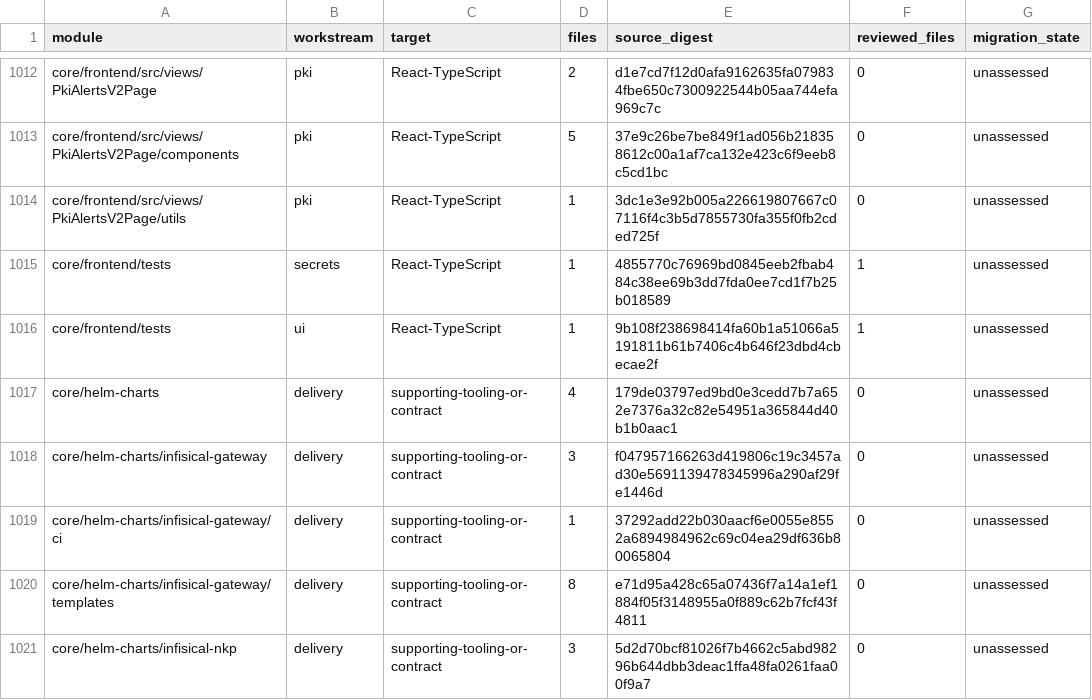
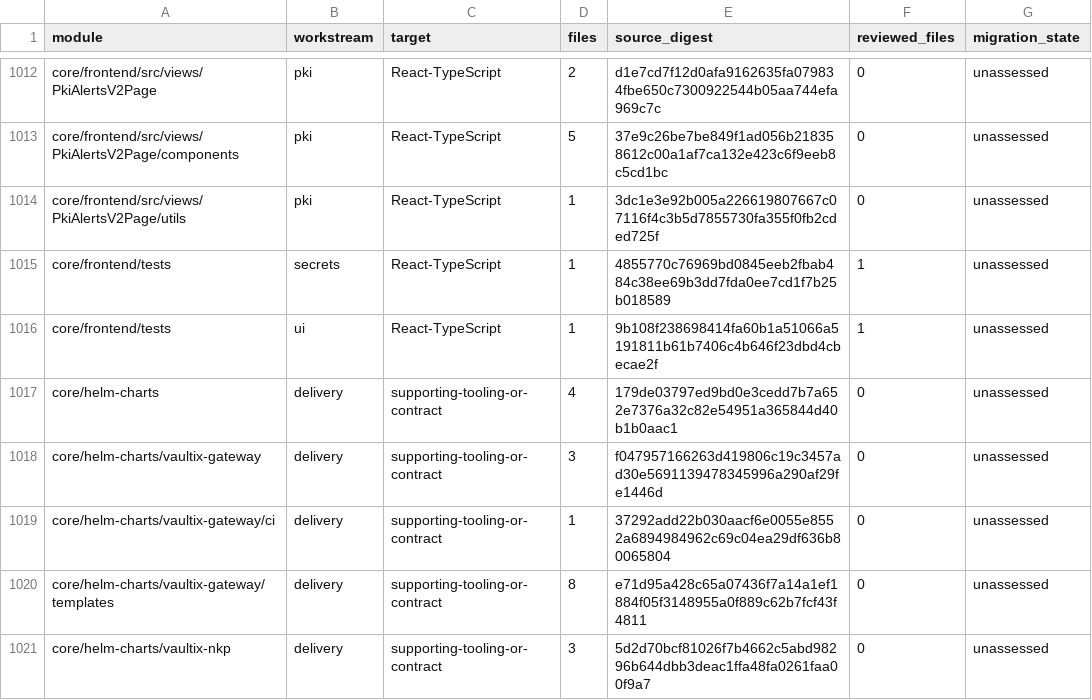
Before and after one commit to shippinAI/vaultix, a TSV file: docs/migration/generated/modules.tsv, drawn as a sheet; only a part is shown, gaps mark what is left out; the diff covers the shown part only.

Commit message:
refactor: replace instances of "infisical" with "vaultix" across the codebase
- Updated tests in document_test.go and brand_test.go to check for "vaultix" instead of "infisical".
- Modified check-owned.sh to ensure no references to "infisical" exist in the live UI tree.
- Adjusted smoke-image.sh to verify the presence of "vaultix" assets and ensure retired "infisical" assets are not included.
- Changed test-cli-delivery.mjs and test-cli-headless.mjs to validate CLI commands against "vaultix".
- Updated test-owned-branding.mjs to reject any references to "infisical" and accept "vaultix".
- Altered test-owned-dependencies.mjs to ensure dependencies are correctly associated with "vaultix".
- Refined server lifecycle tests to ensure proper handling of "vaultix" related operations.
- Implemented new release-publication and publish-release scripts to manage publication processes for "vaultix".
- Added tests for release-publication to validate the publication process and ensure compliance with new branding.

```diff
--- a/docs/migration/generated/modules.tsv
+++ b/docs/migration/generated/modules.tsv
@@ -1017,5 +1017,5 @@ core/frontend/tests	ui	React-TypeScript	1	9b108f238698414fa60b1a51066a5191811b61
 core/helm-charts	delivery	supporting-tooling-or-contract	4	179de03797ed9bd0e3cedd7b7a652e7376a32c82e54951a365844d40b1b0aac1	0	unassessed
-core/helm-charts/infisical-gateway	delivery	supporting-tooling-or-contract	3	f047957166263d419806c19c3457ad30e5691139478345996a290af29fe1446d	0	unassessed
-core/helm-charts/infisical-gateway/ci	delivery	supporting-tooling-or-contract	1	37292add22b030aacf6e0055e8552a6894984962c69c04ea29df636b80065804	0	unassessed
-core/helm-charts/infisical-gateway/templates	delivery	supporting-tooling-or-contract	8	e71d95a428c65a07436f7a14a1ef1884f05f3148955a0f889c62b7fcf43f4811	0	unassessed
-core/helm-charts/infisical-nkp	delivery	supporting-tooling-or-contract	3	5d2d70bcf81026f7b4662c5abd98296b644dbb3deac1ffa48fa0261faa00f9a7	0	unassessed
+core/helm-charts/vaultix-gateway	delivery	supporting-tooling-or-contract	3	f047957166263d419806c19c3457ad30e5691139478345996a290af29fe1446d	0	unassessed
+core/helm-charts/vaultix-gateway/ci	delivery	supporting-tooling-or-contract	1	37292add22b030aacf6e0055e8552a6894984962c69c04ea29df636b80065804	0	unassessed
+core/helm-charts/vaultix-gateway/templates	delivery	supporting-tooling-or-contract	8	e71d95a428c65a07436f7a14a1ef1884f05f3148955a0f889c62b7fcf43f4811	0	unassessed
+core/helm-charts/vaultix-nkp	delivery	supporting-tooling-or-contract	3	5d2d70bcf81026f7b4662c5abd98296b644dbb3deac1ffa48fa0261faa00f9a7	0	unassessed
```
Also changed, not shown: 11 edited cells elsewhere in this file, 52 other files.
